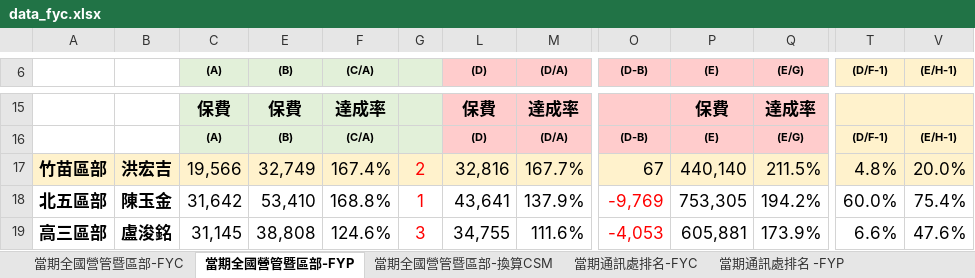
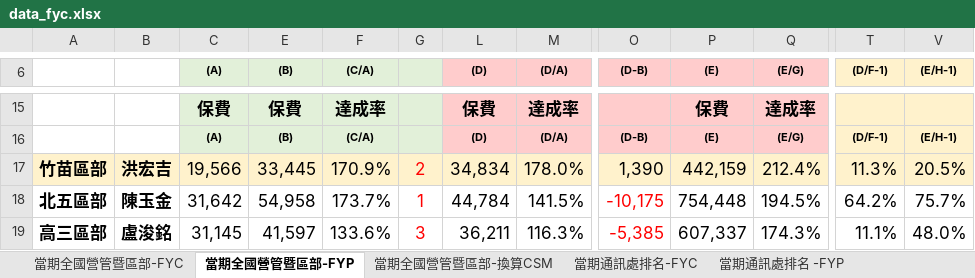
Before and after one commit to nehemiah1205/fubon-dashboard, an Excel workbook: data_fyc.xlsx, sheet 當期全國營管暨區部-FYP, drawn as a sheet; only a part is shown, gaps mark what is left out; values as stored, in another font and other column widths than the file's, no borders; charts and pictures and conditional formats not drawn; the diff covers the shown part only; the diff names each change by its address in the sheet, - before the commit and + after, or states it on an @@ line.

```diff
--- a/data_fyc.xlsx (sheet 當期全國營管暨區部-FYP)
+++ b/data_fyc.xlsx (sheet 當期全國營管暨區部-FYP)
-E17 ((B)): 32,749
+E17 ((B)): 33,445
-F17 ((C/A)): 167.4%
+F17 ((C/A)): 170.9%
-L17 ((D)): 32,816
+L17 ((D)): 34,834
-M17 ((D/A)): 167.7%
+M17 ((D/A)): 178.0%
-O17 ((D-B)): 67
+O17 ((D-B)): 1,390
-P17 ((E)): 440,140
+P17 ((E)): 442,159
-Q17 ((E/G)): 211.5%
+Q17 ((E/G)): 212.4%
-T17 ((D/F-1)): 4.8%
+T17 ((D/F-1)): 11.3%
-V17 ((E/H-1)): 20.0%
+V17 ((E/H-1)): 20.5%
-E18 ((B)): 53,410
+E18 ((B)): 54,958
-F18 ((C/A)): 168.8%
+F18 ((C/A)): 173.7%
-L18 ((D)): 43,641
+L18 ((D)): 44,784
-M18 ((D/A)): 137.9%
+M18 ((D/A)): 141.5%
-O18 ((D-B)): -9,769
+O18 ((D-B)): -10,175
-P18 ((E)): 753,305
+P18 ((E)): 754,448
-Q18 ((E/G)): 194.2%
+Q18 ((E/G)): 194.5%
-T18 ((D/F-1)): 60.0%
+T18 ((D/F-1)): 64.2%
-V18 ((E/H-1)): 75.4%
+V18 ((E/H-1)): 75.7%
-E19 ((B)): 38,808
+E19 ((B)): 41,597
-F19 ((C/A)): 124.6%
+F19 ((C/A)): 133.6%
-L19 ((D)): 34,755
+L19 ((D)): 36,211
-M19 ((D/A)): 111.6%
+M19 ((D/A)): 116.3%
-O19 ((D-B)): -4,053
+O19 ((D-B)): -5,385
-P19 ((E)): 605,881
+P19 ((E)): 607,337
-Q19 ((E/G)): 173.9%
+Q19 ((E/G)): 174.3%
-T19 ((D/F-1)): 6.6%
+T19 ((D/F-1)): 11.1%
-V19 ((E/H-1)): 47.6%
+V19 ((E/H-1)): 48.0%
```
Also changed, not shown: 3 added rows, 3 removed rows and 180 edited cells elsewhere in this sheet, sheet 個人排名_FYC, sheet 當期通訊處排名-FYC, sheet 當期通訊處排名-換算CSM, sheet 當期通訊處排名 -FYP, sheet 當期全國營管暨區部-FYC, sheet 當期全國營管暨區部-換算CSM, hidden cells, charts or pictures, data_kpi.xlsm, 3 other files.
